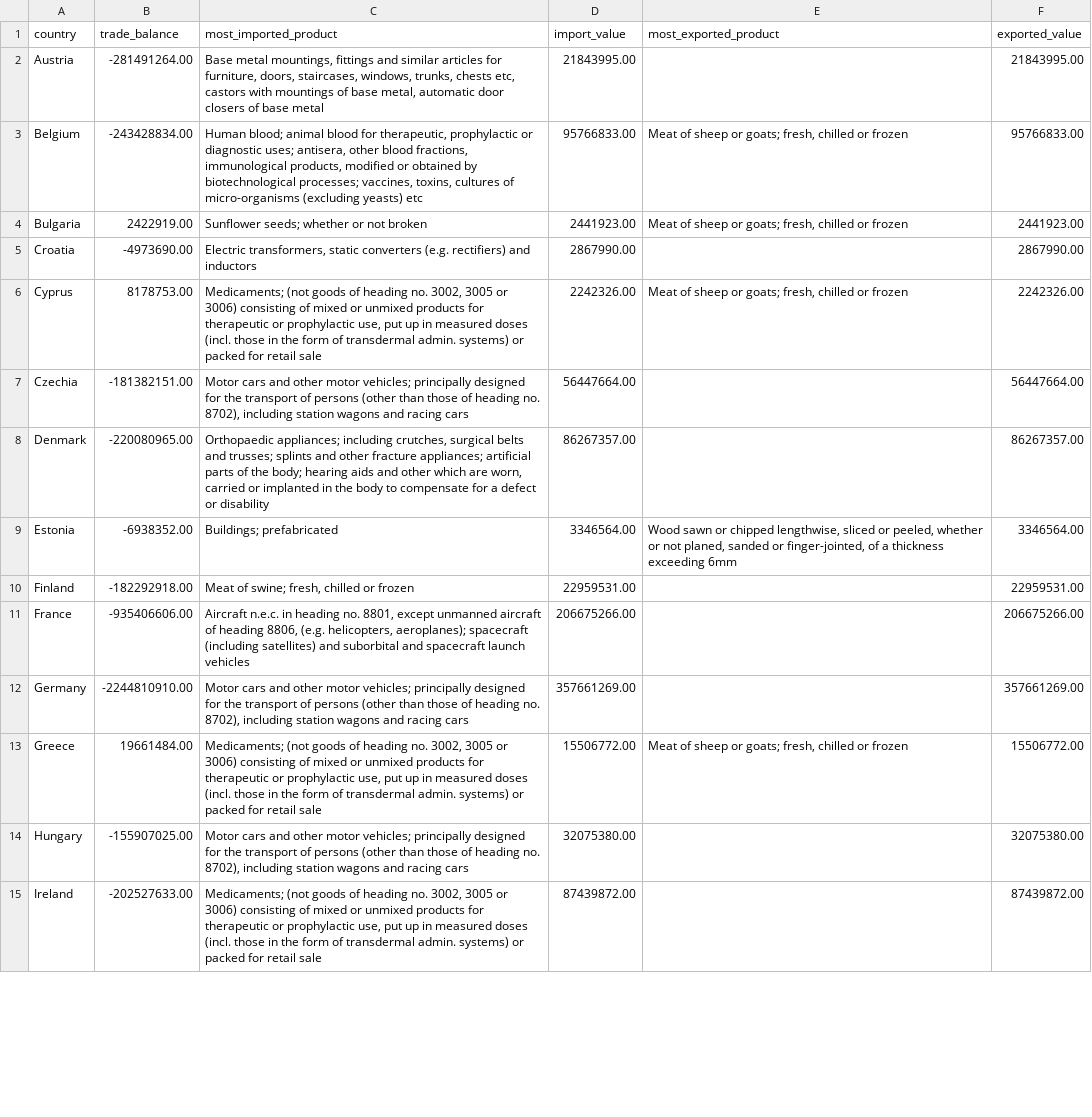
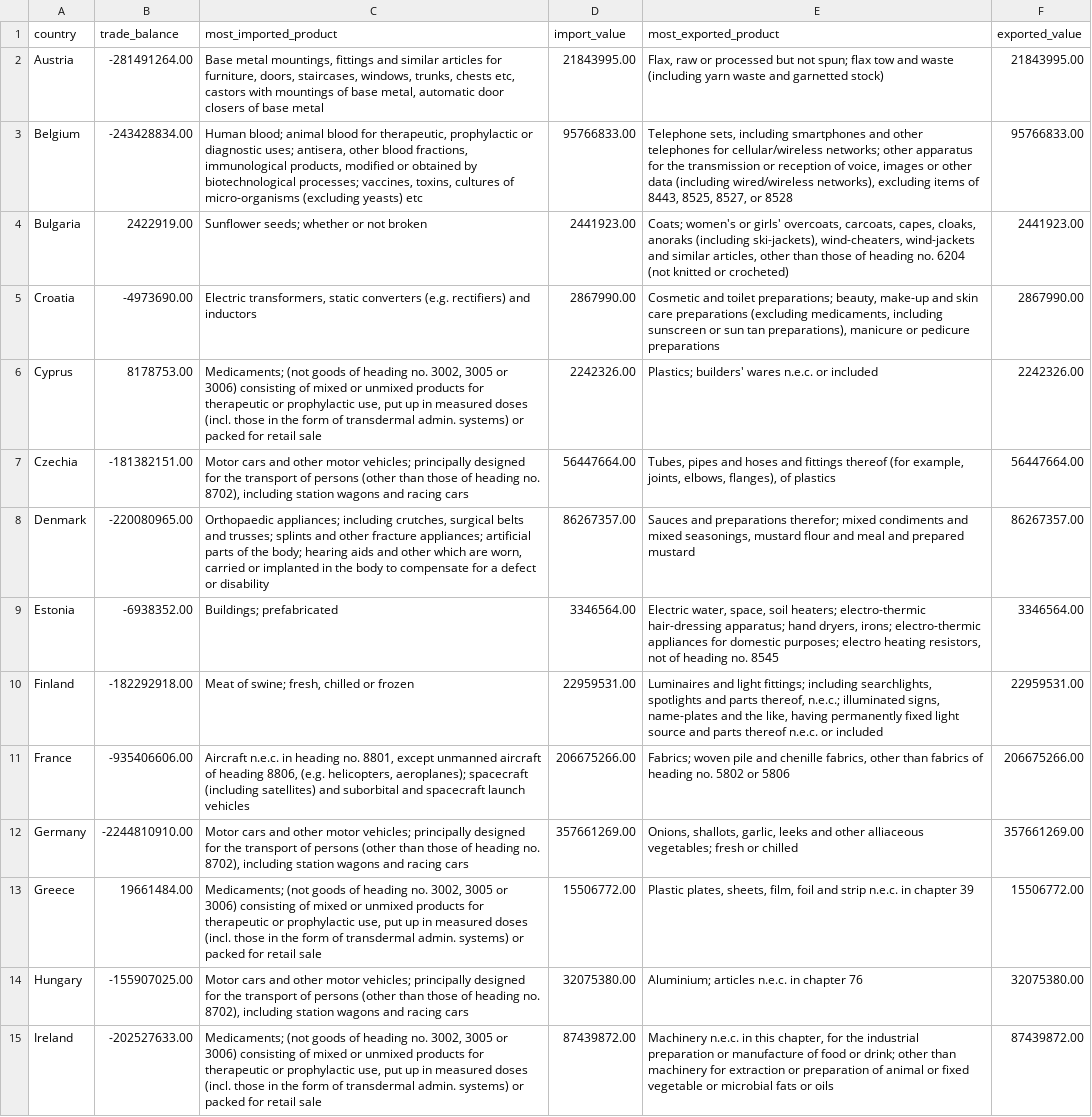
Before and after one commit to odeta939/go-data-processing, a CSV file: EU_reports.csv, drawn as a sheet; only a part is shown; the diff covers the shown part only; the diff names each change by its address in the sheet, - before the commit and + after, or states it on an @@ line.

```diff
--- a/EU_reports.csv
+++ b/EU_reports.csv
-E2 (most_exported_product): (empty)
+E2 (most_exported_product): Flax, raw or processed but not spun; flax tow and waste (including yarn waste and garnetted stock)
-E3 (most_exported_product): Meat of sheep or goats; fresh, chilled or frozen
+E3 (most_exported_product): Telephone sets, including smartphones and other telephones for cellular/wireless networks; other apparatus for the transmission or reception of voice, images or other data (including wired/wireless networks), excluding items of 8443, 8525, 8527, or 8528
-E4 (most_exported_product): Meat of sheep or goats; fresh, chilled or frozen
+E4 (most_exported_product): Coats; women's or girls' overcoats, carcoats, capes, cloaks, anoraks (including ski-jackets), wind-cheaters, wind-jackets and similar articles, other than those of heading no. 6204 (not knitted or crocheted)
-E5 (most_exported_product): (empty)
+E5 (most_exported_product): Cosmetic and toilet preparations; beauty, make-up and skin care preparations (excluding medicaments, including sunscreen or sun tan preparations), manicure or pedicure preparations
-E6 (most_exported_product): Meat of sheep or goats; fresh, chilled or frozen
+E6 (most_exported_product): Plastics; builders' wares n.e.c. or included
-E7 (most_exported_product): (empty)
+E7 (most_exported_product): Tubes, pipes and hoses and fittings thereof (for example, joints, elbows, flanges), of plastics
-E8 (most_exported_product): (empty)
+E8 (most_exported_product): Sauces and preparations therefor; mixed condiments and mixed seasonings, mustard flour and meal and prepared mustard
-E9 (most_exported_product): Wood sawn or chipped lengthwise, sliced or peeled, whether or not planed, sanded or finger-jointed, of a thickness exceeding 6mm
+E9 (most_exported_product): Electric water, space, soil heaters; electro-thermic hair-dressing apparatus; hand dryers, irons; electro-thermic appliances for domestic purposes; electro heating resistors, not of heading no. 8545
-E10 (most_exported_product): (empty)
+E10 (most_exported_product): Luminaires and light fittings; including searchlights, spotlights and parts thereof, n.e.c.; illuminated signs, name-plates and the like, having permanently fixed light source and parts thereof n.e.c. or included
-E11 (most_exported_product): (empty)
+E11 (most_exported_product): Fabrics; woven pile and chenille fabrics, other than fabrics of heading no. 5802 or 5806
-E12 (most_exported_product): (empty)
+E12 (most_exported_product): Onions, shallots, garlic, leeks and other alliaceous vegetables; fresh or chilled
-E13 (most_exported_product): Meat of sheep or goats; fresh, chilled or frozen
+E13 (most_exported_product): Plastic plates, sheets, film, foil and strip n.e.c. in chapter 39
-E14 (most_exported_product): (empty)
+E14 (most_exported_product): Aluminium; articles n.e.c. in chapter 76
-E15 (most_exported_product): (empty)
+E15 (most_exported_product): Machinery n.e.c. in this chapter, for the industrial preparation or manufacture of food or drink; other than machinery for extraction or preparation of animal or fixed vegetable or microbial fats or oils
```
Also changed, not shown: 13 edited cells elsewhere in this file, EU_report_total.csv, Norway_report.csv, 2 other files.
